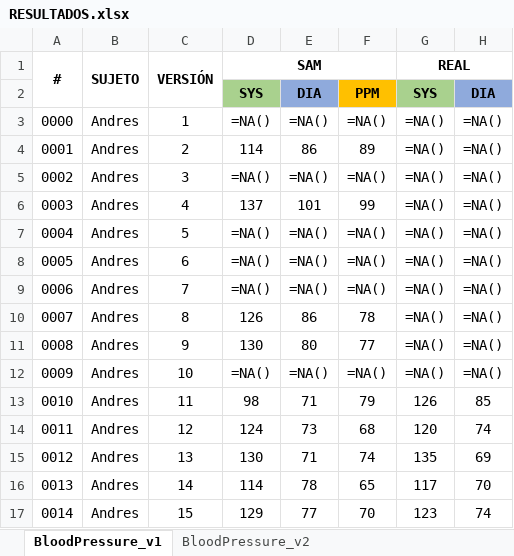
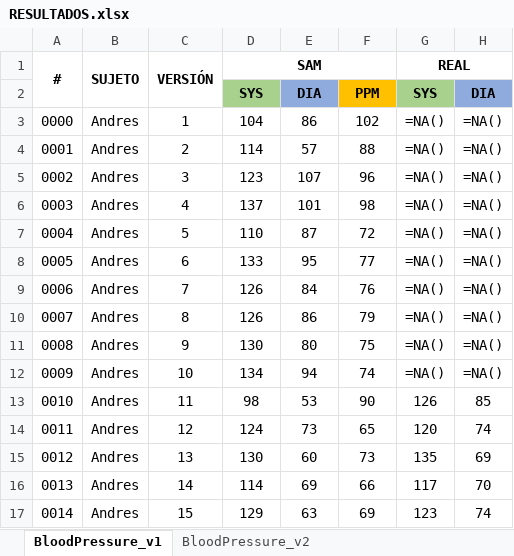
Before and after one commit to Robcib-GIT/Soft-Actuator-Measurement, an Excel workbook: Otros/Pruebas/Python/Finales/data/RESULTADOS.xlsx, sheet BloodPressure_v1, drawn as a sheet; only a part is shown; values as stored, in another font and other column widths than the file's, no borders; formulas without a stored value are shown as written; conditional formats not drawn; the diff covers the shown part only; the diff names each change by its address in the sheet, - before the commit and + after, or states it on an @@ line.

```diff
--- a/Otros/Pruebas/Python/Finales/data/RESULTADOS.xlsx (sheet BloodPressure_v1)
+++ b/Otros/Pruebas/Python/Finales/data/RESULTADOS.xlsx (sheet BloodPressure_v1)
-D3: =NA()
+D3: 104
-E3: =NA()
+E3: 86
-F3: =NA()
+F3: 102
-E4: 86
+E4: 57
-F4: 89
+F4: 88
-D5: =NA()
+D5: 123
-E5: =NA()
+E5: 107
-F5: =NA()
+F5: 96
-F6: 99
+F6: 98
-D7: =NA()
+D7: 110
-E7: =NA()
+E7: 87
-F7: =NA()
+F7: 72
-D8: =NA()
+D8: 133
-E8: =NA()
+E8: 95
-F8: =NA()
+F8: 77
-D9: =NA()
+D9: 126
-E9: =NA()
+E9: 84
-F9: =NA()
+F9: 76
-F10: 78
+F10: 79
-F11: 77
+F11: 75
-D12: =NA()
+D12: 134
-E12: =NA()
+E12: 94
-F12: =NA()
+F12: 74
-E13: 71
+E13: 53
-F13: 79
+F13: 90
-F14: 68
+F14: 65
-E15: 71
+E15: 60
-F15: 74
+F15: 73
-E16: 78
+E16: 69
-F16: 65
+F16: 66
-E17: 77
+E17: 63
-F17: 70
+F17: 69
```
Also changed, not shown: 14 edited cells elsewhere in this sheet, 1 other file.
